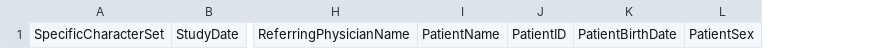
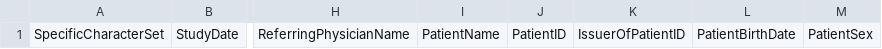
Before and after one commit to EsrefDurna/dcm4che, a CSV file: dcm4che-assembly/src/etc/findscu/study.csv, drawn as a sheet; only a part is shown, gaps mark what is left out; the diff names each change by its address in the sheet, - before the commit and + after, or states it on an @@ line.

Commit message:
dcm4che-tools-findscu: extend sample XSL to convert received matches for STUDY queries to CSV dcm4che/dcm4chee-arc-light#822

```diff
--- a/dcm4che-assembly/src/etc/findscu/study.csv
+++ b/dcm4che-assembly/src/etc/findscu/study.csv
+column K, row 1: IssuerOfPatientID
```
Also changed, not shown: 2 other files.
